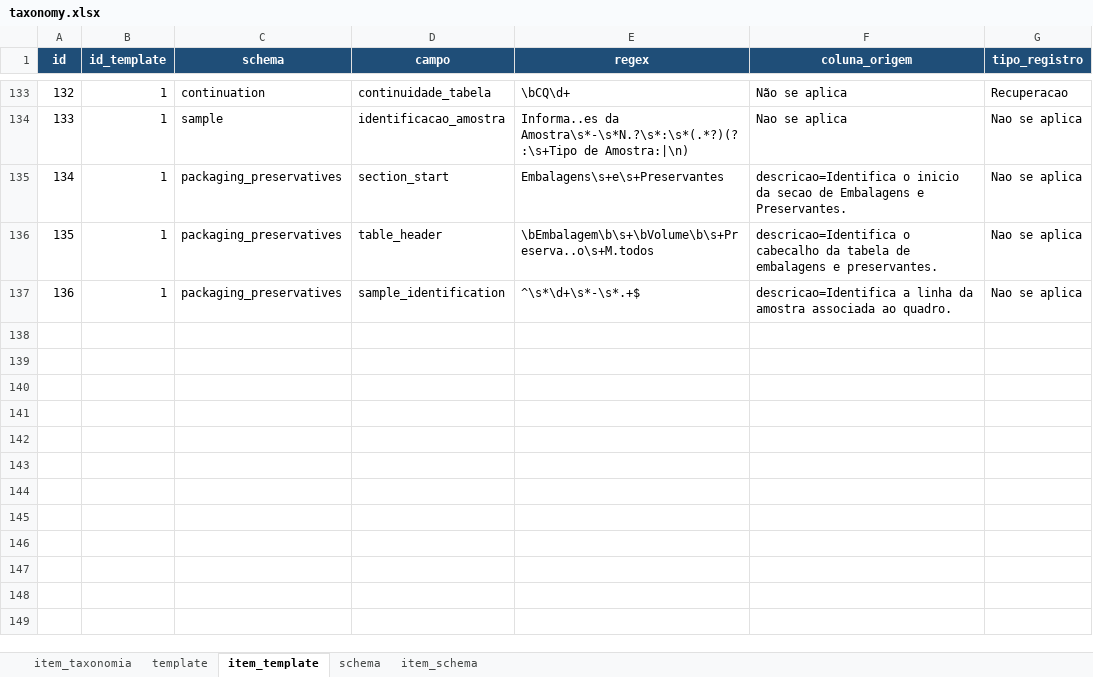
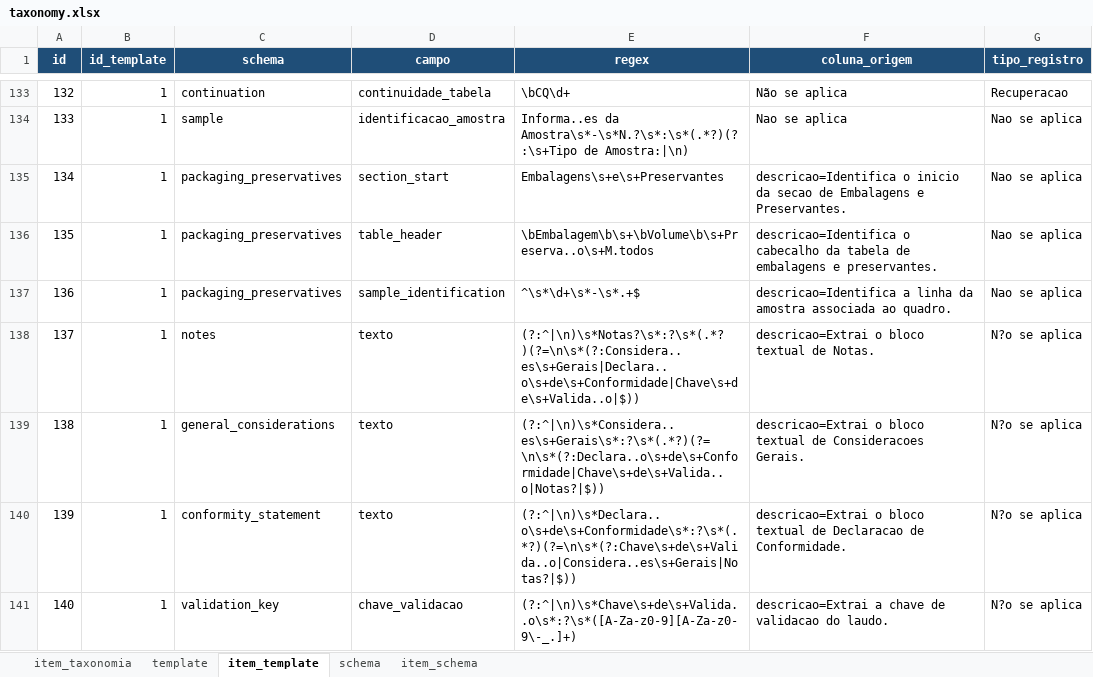
Before and after one commit to FranciscoAecom/harpia-pdf-extraction, an Excel workbook: config/taxonomy.xlsx, sheet item_template, drawn as a sheet; only a part is shown, gaps mark what is left out; values as stored, in another font and other column widths than the file's, no borders; the diff names each change by its address in the sheet, - before the commit and + after, or states it on an @@ line.

```diff
--- a/config/taxonomy.xlsx (sheet item_template)
+++ b/config/taxonomy.xlsx (sheet item_template)
+row 138: 137 | 1 | notes | texto | (?:^|\n)\s*Notas?\s*:?\s*(.*?)(?=\n\s*(?:Considera..es\s+Gerais|Declara..o\s+de\s+Conformidade|Chave\s+de\s+Valida..o|$)) | descricao=Extrai o bloco textual de Notas. | N?o se aplica
+row 139: 138 | 1 | general_considerations | texto | (?:^|\n)\s*Considera..es\s+Gerais\s*:?\s*(.*?)(?=\n\s*(?:Declara..o\s+de\s+Conformidade|Chave\s+de\s+Valida..o|Notas?|$)) | descricao=Extrai o bloco textual de Consideracoes Gerais. | N?o se aplica
+row 140: 139 | 1 | conformity_statement | texto | (?:^|\n)\s*Declara..o\s+de\s+Conformidade\s*:?\s*(.*?)(?=\n\s*(?:Chave\s+de\s+Valida..o|Considera..es\s+Gerais|Notas?|$)) | descricao=Extrai o bloco textual de Declaracao de Conformidade. | N?o se aplica
+row 141: 140 | 1 | validation_key | chave_validacao | (?:^|\n)\s*Chave\s+de\s+Valida..o\s*:?\s*([A-Za-z0-9][A-Za-z0-9\-_.]+) | descricao=Extrai a chave de validacao do laudo. | N?o se aplica
```
Also changed, not shown: sheet item_schema, sheet schema, 11 other files.
